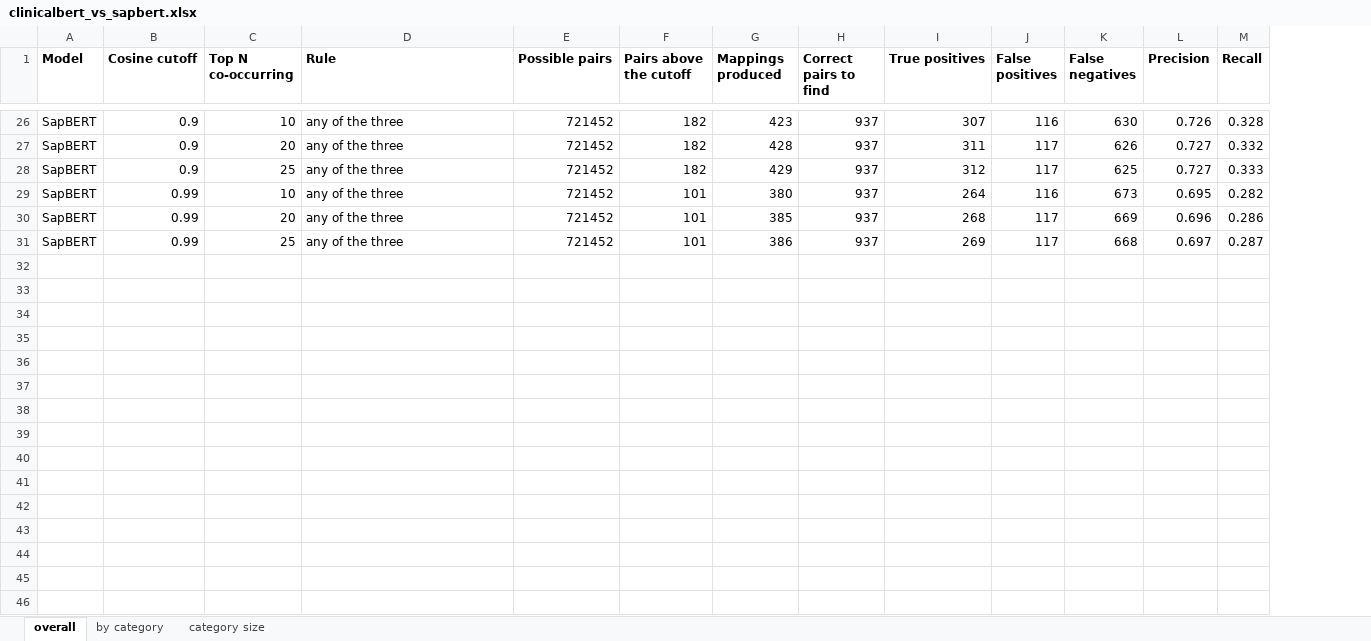
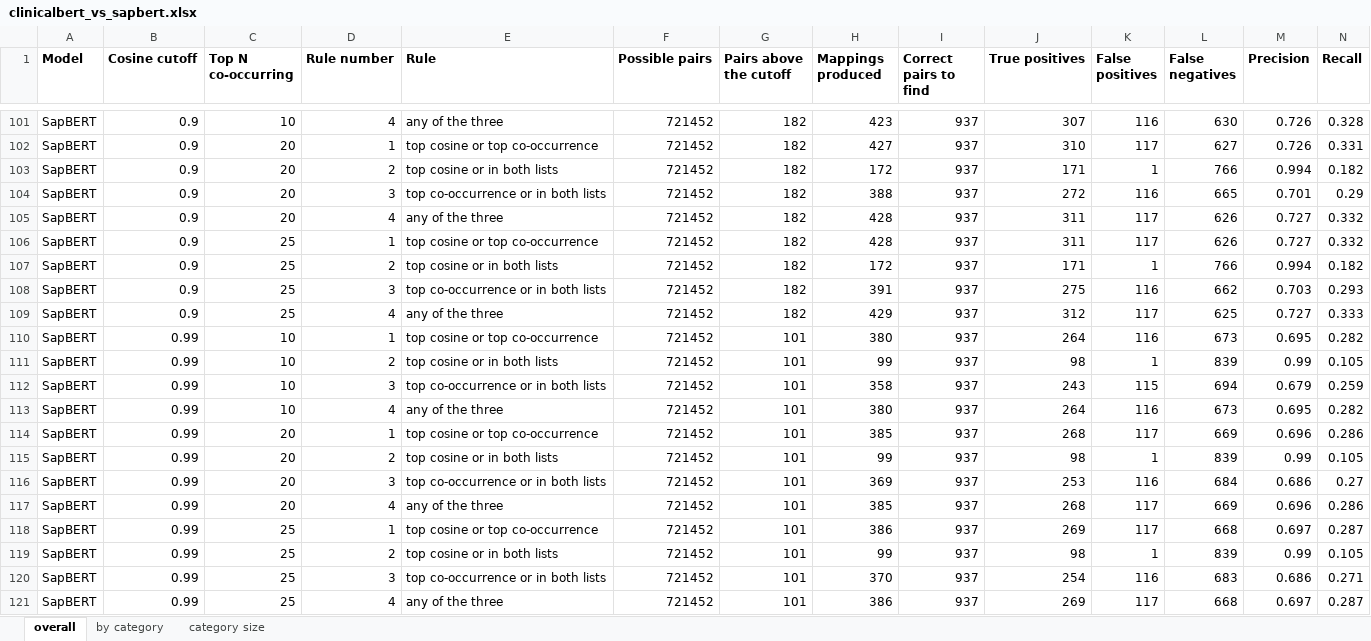
Before and after one commit to huznot/SAPBert, an Excel workbook: results/sep18_meeting/clinicalbert_vs_sapbert.xlsx, sheet overall, drawn as a sheet; only a part is shown, gaps mark what is left out; values as stored, in another font and other column widths than the file's, no borders; rows hold the shown columns only; the diff covers the shown part only; the diff names each change by its address in the sheet, - before the commit and + after, or states it on an @@ line.

Commit message:
all four rules in the head to head

```diff
--- a/results/sep18_meeting/clinicalbert_vs_sapbert.xlsx (sheet overall)
+++ b/results/sep18_meeting/clinicalbert_vs_sapbert.xlsx (sheet overall)
+column D (Rule number), row 101: 4; row 105: 4; row 109: 4; row 113: 4; row 117: 4; row 121: 4
+row 102: SapBERT | 0.9 | 20 | 1 | top cosine or top co-occurrence | 721452 | 182 | 427 | 937 | 310 | 117 | 627 | 0.726 | 0.331
+row 103: SapBERT | 0.9 | 20 | 2 | top cosine or in both lists | 721452 | 182 | 172 | 937 | 171 | 1 | 766 | 0.994 | 0.182
+row 104: SapBERT | 0.9 | 20 | 3 | top co-occurrence or in both lists | 721452 | 182 | 388 | 937 | 272 | 116 | 665 | 0.701 | 0.29
+row 106: SapBERT | 0.9 | 25 | 1 | top cosine or top co-occurrence | 721452 | 182 | 428 | 937 | 311 | 117 | 626 | 0.727 | 0.332
+row 107: SapBERT | 0.9 | 25 | 2 | top cosine or in both lists | 721452 | 182 | 172 | 937 | 171 | 1 | 766 | 0.994 | 0.182
+row 108: SapBERT | 0.9 | 25 | 3 | top co-occurrence or in both lists | 721452 | 182 | 391 | 937 | 275 | 116 | 662 | 0.703 | 0.293
+row 110: SapBERT | 0.99 | 10 | 1 | top cosine or top co-occurrence | 721452 | 101 | 380 | 937 | 264 | 116 | 673 | 0.695 | 0.282
+row 111: SapBERT | 0.99 | 10 | 2 | top cosine or in both lists | 721452 | 101 | 99 | 937 | 98 | 1 | 839 | 0.99 | 0.105
+row 112: SapBERT | 0.99 | 10 | 3 | top co-occurrence or in both lists | 721452 | 101 | 358 | 937 | 243 | 115 | 694 | 0.679 | 0.259
+row 114: SapBERT | 0.99 | 20 | 1 | top cosine or top co-occurrence | 721452 | 101 | 385 | 937 | 268 | 117 | 669 | 0.696 | 0.286
+row 115: SapBERT | 0.99 | 20 | 2 | top cosine or in both lists | 721452 | 101 | 99 | 937 | 98 | 1 | 839 | 0.99 | 0.105
+row 116: SapBERT | 0.99 | 20 | 3 | top co-occurrence or in both lists | 721452 | 101 | 369 | 937 | 253 | 116 | 684 | 0.686 | 0.27
+row 118: SapBERT | 0.99 | 25 | 1 | top cosine or top co-occurrence | 721452 | 101 | 386 | 937 | 269 | 117 | 668 | 0.697 | 0.287
+row 119: SapBERT | 0.99 | 25 | 2 | top cosine or in both lists | 721452 | 101 | 99 | 937 | 98 | 1 | 839 | 0.99 | 0.105
+row 120: SapBERT | 0.99 | 25 | 3 | top co-occurrence or in both lists | 721452 | 101 | 370 | 937 | 254 | 116 | 683 | 0.686 | 0.271
```
Also changed, not shown: 75 added rows elsewhere in this sheet, sheet by category, 1 other file.
